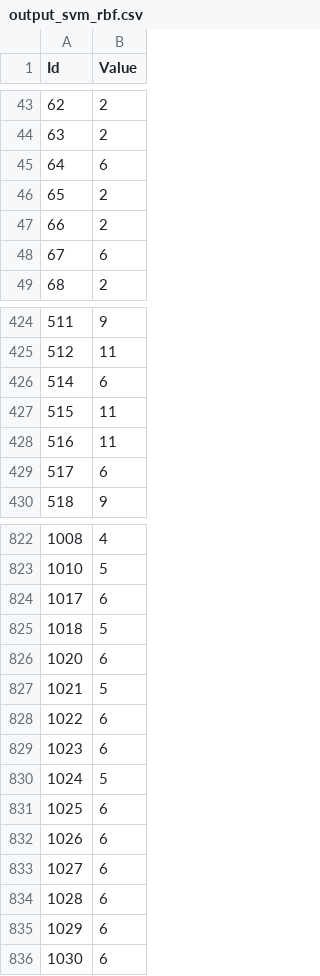
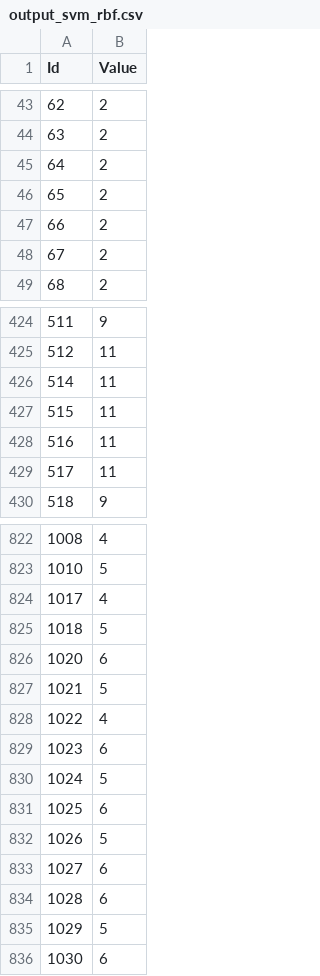
Before and after one commit to ujkuo/NTU-IM-ITM, a CSV file: HW-02/output_svm_rbf.csv, drawn as a sheet; only a part is shown, gaps mark what is left out; the diff covers the shown part only.

```diff
--- a/HW-02/output_svm_rbf.csv
+++ b/HW-02/output_svm_rbf.csv
@@ -44,6 +44,6 @@ Id,Value
 63,2
-64,6
+64,2
 65,2
 66,2
-67,6
+67,2
 68,2
@@ -425,6 +425,6 @@ Id,Value
 512,11
-514,6
+514,11
 515,11
 516,11
-517,6
+517,11
 518,9
@@ -823,3 +823,3 @@ Id,Value
 1010,5
-1017,6
+1017,4
 1018,5
@@ -827,3 +827,3 @@ Id,Value
 1021,5
-1022,6
+1022,4
 1023,6
@@ -831,6 +831,6 @@ Id,Value
 1025,6
-1026,6
+1026,5
 1027,6
 1028,6
-1029,6
+1029,5
 1030,6
```
Also changed, not shown: 30 edited cells elsewhere in this file, HW-02/output_svm_linear.csv, 50 other files.
